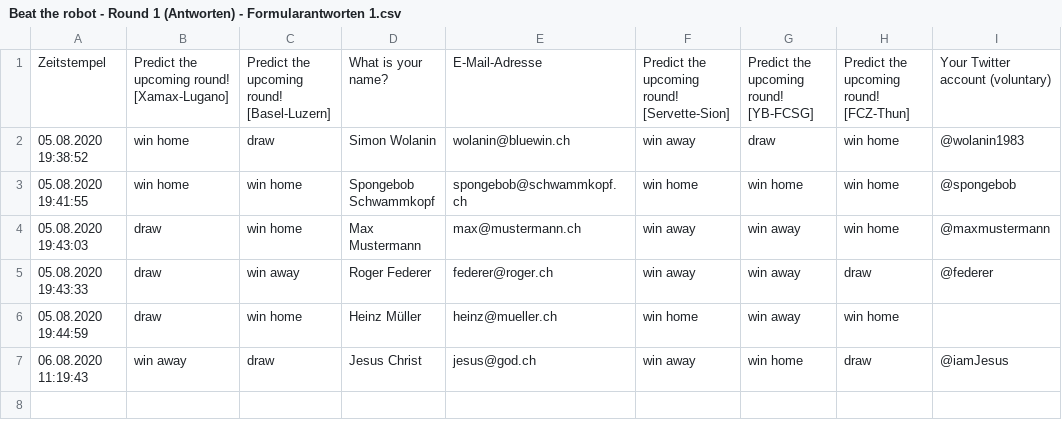
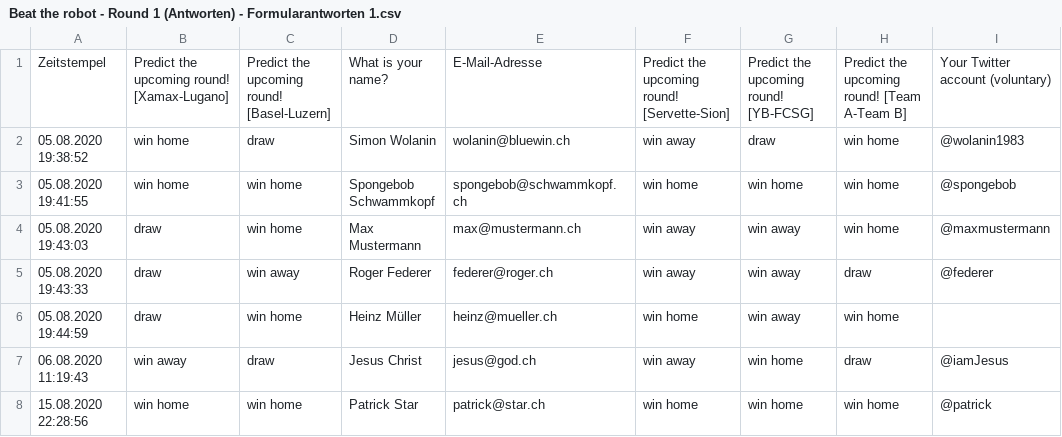
Before and after one commit to awp-finanznachrichten/predictions, a CSV file: BeatTheRobot/Beat the robot - Round 1 (Antworten) - Formularantworten 1.csv, drawn as a sheet.

```diff
--- a/BeatTheRobot/Beat the robot - Round 1 (Antworten) - Formularantworten 1.csv
+++ b/BeatTheRobot/Beat the robot - Round 1 (Antworten) - Formularantworten 1.csv
@@ -1,2 +1,2 @@
-Zeitstempel,Predict the upcoming round! [Xamax-Lugano],Predict the upcoming round! [Basel-Luzern],What is your name?,E-Mail-Adresse,Predict the upcoming round! [Servette-Sion],Predict the upcoming round! [YB-FCSG],Predict the upcoming round! [FCZ-Thun],Your Twitter account (voluntary)
+Zeitstempel,Predict the upcoming round! [Xamax-Lugano],Predict the upcoming round! [Basel-Luzern],What is your name?,E-Mail-Adresse,Predict the upcoming round! [Servette-Sion],Predict the upcoming round! [YB-FCSG],Predict the upcoming round! [Team A-Team B],Your Twitter account (voluntary)
 05.08.2020 19:38:52,win home,draw,Simon Wolanin,wolanin@bluewin.ch,win away,draw,win home,@wolanin1983
@@ -7 +7,2 @@ Zeitstempel,Predict the upcoming round! [Xamax-Lugano],Predict the upcoming roun
 06.08.2020 11:19:43,win away,draw,Jesus Christ,jesus@god.ch,win away,win home,draw,@iamJesus
+15.08.2020 22:28:56,win home,win home,Patrick Star,patrick@star.ch,win home,win home,win home,@patrick
```
Also changed, not shown: 2 other files.
